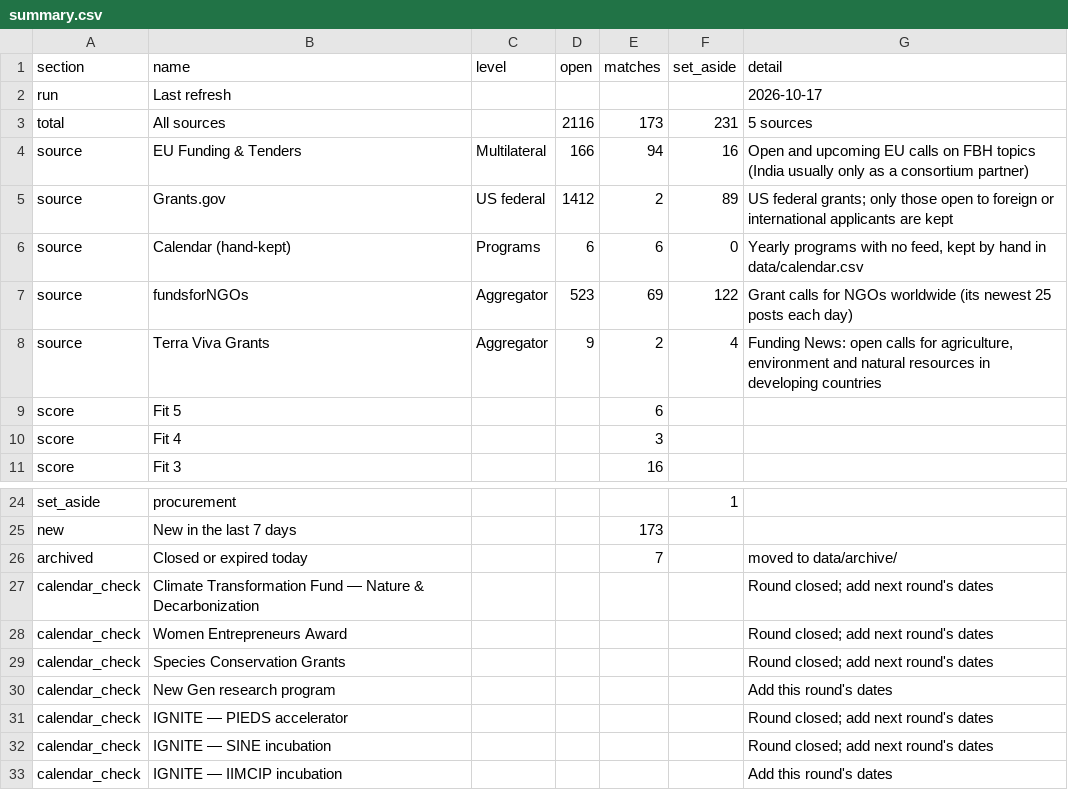
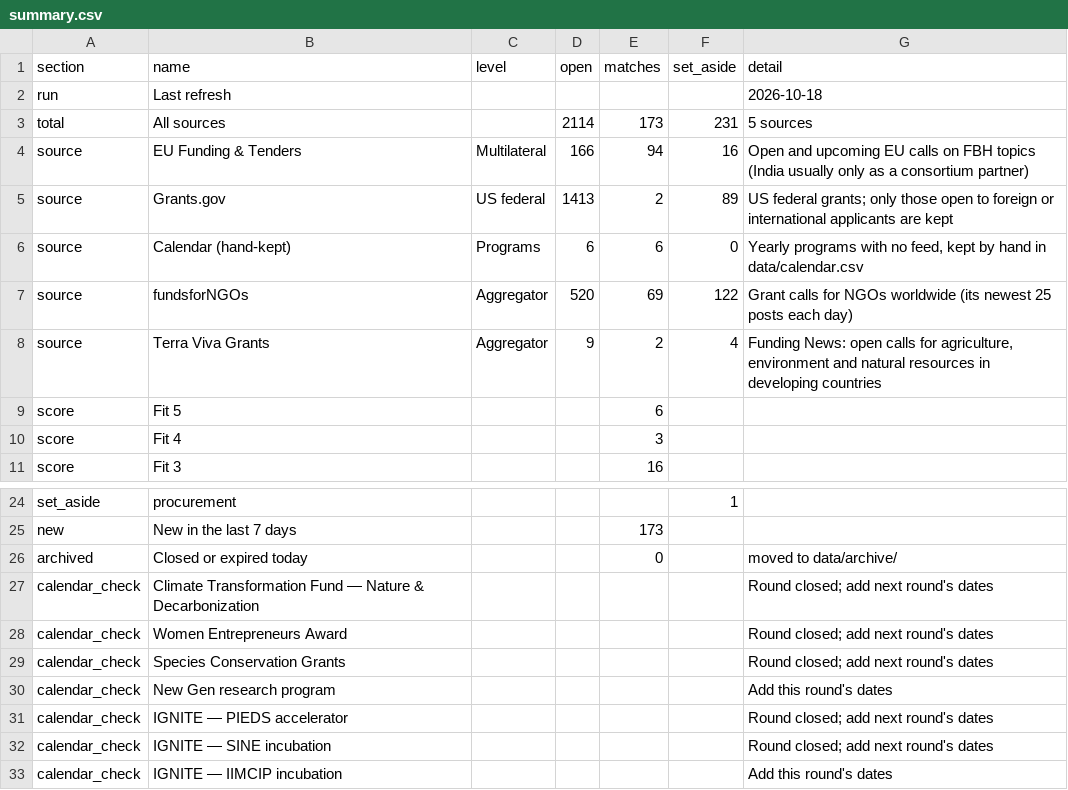
Before and after one commit to martinbuess/heartfulness-funding-tracker, a CSV file: data/summary.csv, drawn as a sheet; only a part is shown, gaps mark what is left out.

```diff
--- a/data/summary.csv
+++ b/data/summary.csv
@@ -1,8 +1,8 @@
 section,name,level,open,matches,set_aside,detail
-run,Last refresh,,,,,2026-10-17
-total,All sources,,2116,173,231,5 sources
+run,Last refresh,,,,,2026-10-18
+total,All sources,,2114,173,231,5 sources
 source,EU Funding & Tenders,Multilateral,166,94,16,Open and upcoming EU calls on FBH topics (India usually only as a consortium partner)
-source,Grants.gov,US federal,1412,2,89,US federal grants; only those open to foreign or international applicants are kept
+source,Grants.gov,US federal,1413,2,89,US federal grants; only those open to foreign or international applicants are kept
 source,Calendar (hand-kept),Programs,6,6,0,"Yearly programs with no feed, kept by hand in data/calendar.csv"
-source,fundsforNGOs,Aggregator,523,69,122,Grant calls for NGOs worldwide (its newest 25 posts each day)
+source,fundsforNGOs,Aggregator,520,69,122,Grant calls for NGOs worldwide (its newest 25 posts each day)
 source,Terra Viva Grants,Aggregator,9,2,4,"Funding News: open calls for agriculture, environment and natural resources in developing countries"
@@ -25,3 +25,3 @@ set_aside,procurement,,,,1,
 new,New in the last 7 days,,,173,,
-archived,Closed or expired today,,,7,,moved to data/archive/
+archived,Closed or expired today,,,0,,moved to data/archive/
 calendar_check,Climate Transformation Fund — Nature & Decarbonization,,,,,Round closed; add next round's dates
```
Also changed, not shown: data/filtered_out.csv, data/matches.csv, 3 other files.
